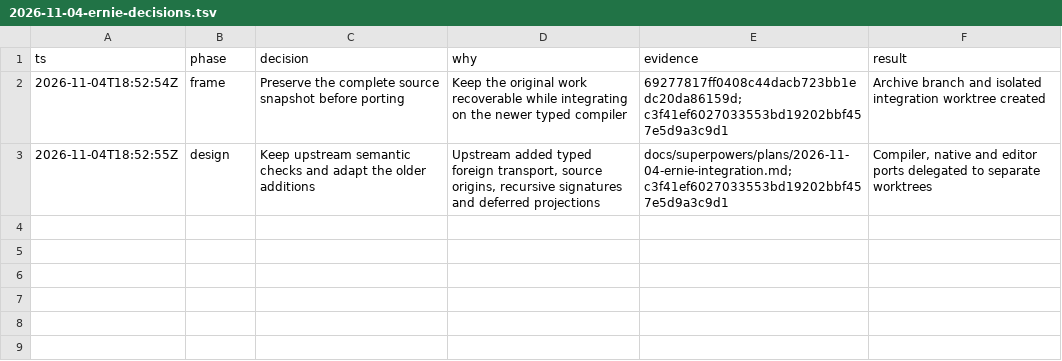
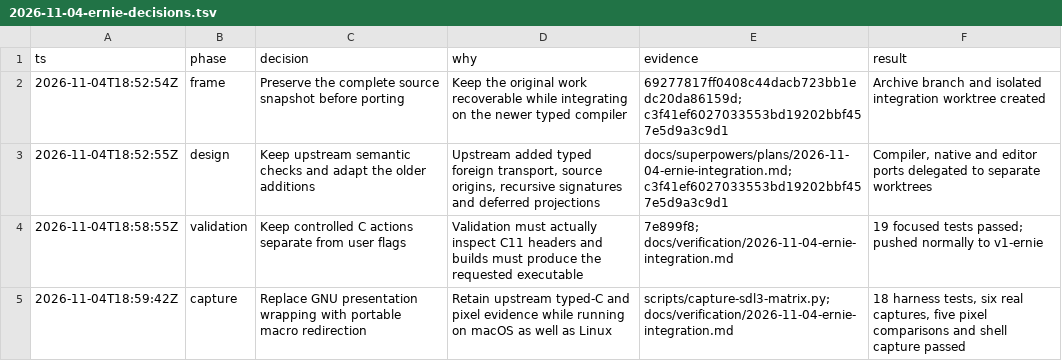
Before and after one commit to swarnimarun/rill, a TSV file: docs/verification/2026-11-04-ernie-decisions.tsv, drawn as a sheet.

Commit message:
Make SDL framebuffer capture portable

```diff
--- a/docs/verification/2026-11-04-ernie-decisions.tsv
+++ b/docs/verification/2026-11-04-ernie-decisions.tsv
@@ -3 +3,3 @@ ts	phase	decision	why	evidence	result
 2026-11-04T18:52:55Z	design	Keep upstream semantic checks and adapt the older additions	Upstream added typed foreign transport, source origins, recursive signatures and deferred projections	docs/superpowers/plans/2026-11-04-ernie-integration.md; c3f41ef6027033553bd19202bbf457e5d9a3c9d1	Compiler, native and editor ports delegated to separate worktrees
+2026-11-04T18:58:55Z	validation	Keep controlled C actions separate from user flags	Validation must actually inspect C11 headers and builds must produce the requested executable	7e899f8; docs/verification/2026-11-04-ernie-integration.md	19 focused tests passed; pushed normally to v1-ernie
+2026-11-04T18:59:42Z	capture	Replace GNU presentation wrapping with portable macro redirection	Retain upstream typed-C and pixel evidence while running on macOS as well as Linux	scripts/capture-sdl3-matrix.py; docs/verification/2026-11-04-ernie-integration.md	18 harness tests, six real captures, five pixel comparisons and shell capture passed
```
Also changed, not shown: 5 other files.
